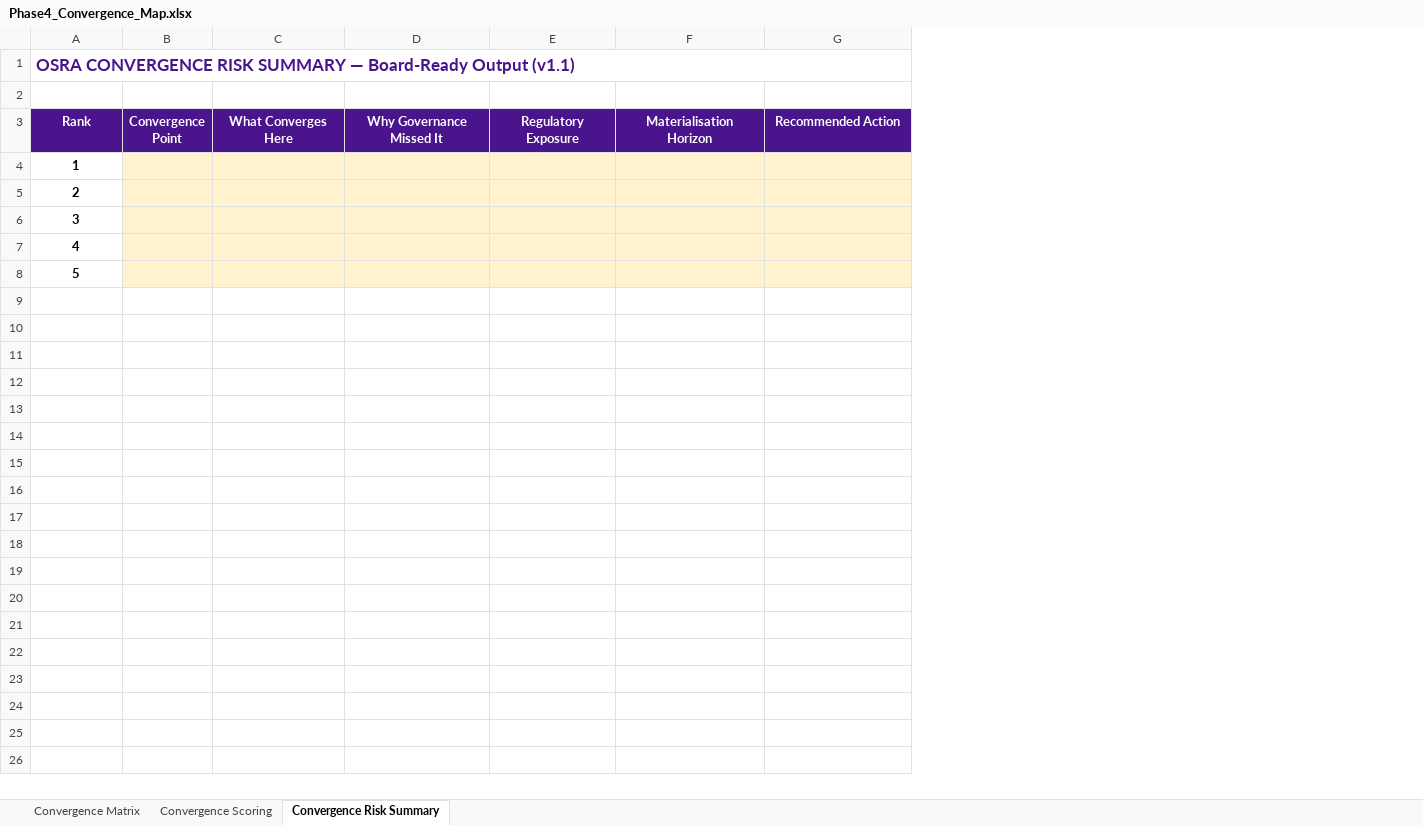
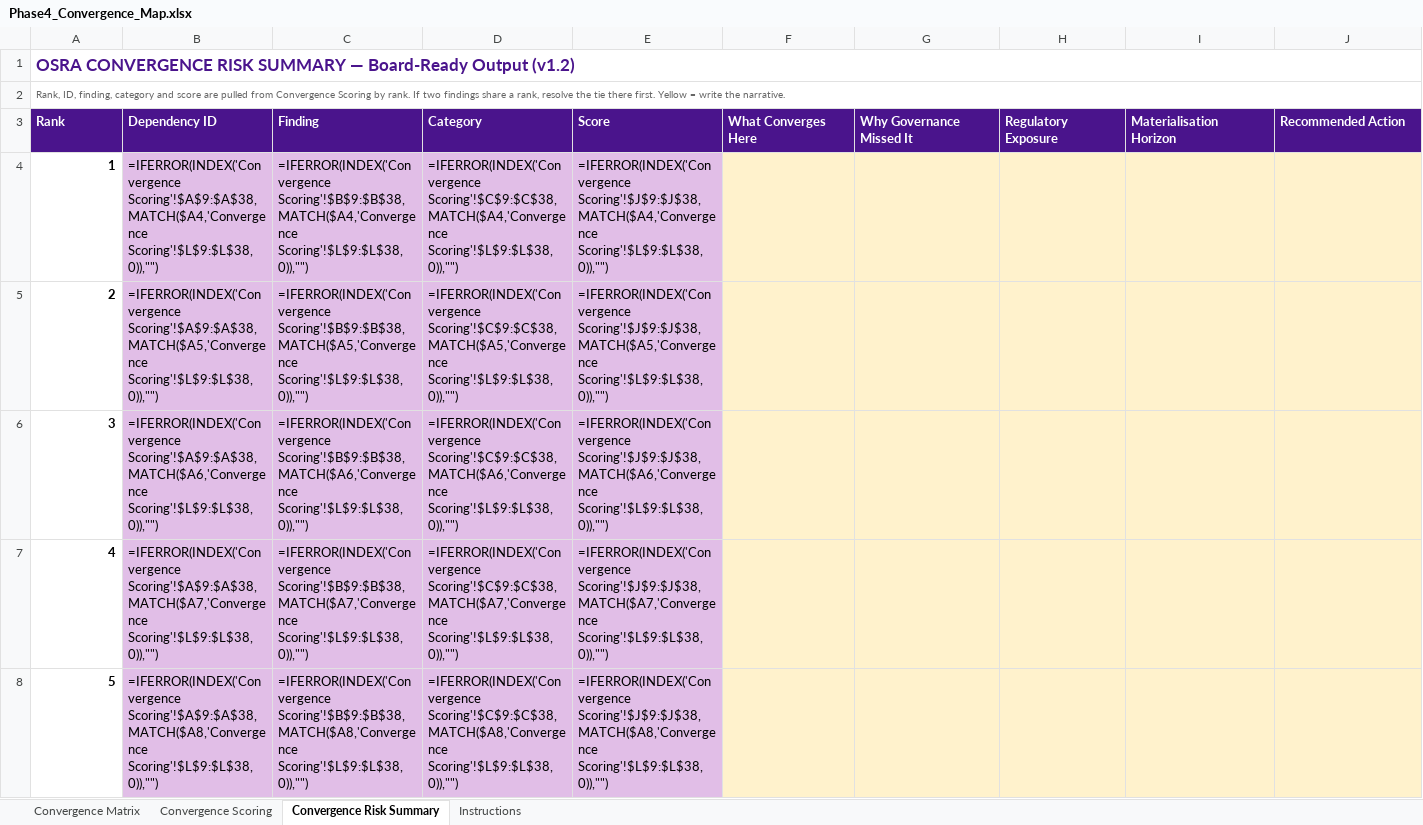
Before and after one commit to marcobrondani/OSRA, an Excel workbook: templates/Phase4_Convergence_Map.xlsx, sheet Convergence Risk Summary, drawn as a sheet; values as stored, in another font and other column widths than the file's, no borders; formulas without a stored value are shown as written; removed rows and columns are numbered as before the commit, all else as after; the diff names each change by its address in the sheet, - before the commit and + after, or states it on an @@ line.

Commit message:
Let's Get Serious - v1.2 - fixed inconsistencies and left overs

```diff
--- a/templates/Phase4_Convergence_Map.xlsx (sheet Convergence Risk Summary)
+++ b/templates/Phase4_Convergence_Map.xlsx (sheet Convergence Risk Summary)
+sheet tab: Instructions
-column B (Convergence Point), empty
+column B (Dependency ID), rows 4-8: =IFERROR(INDEX('Convergence Scoring'!$A$9:$A$38,MATCH($A4,'Convergence Scoring'!$L$9:$L$38,0)),"") | =IFERROR(INDEX('Convergence Scoring'!$A$9:$A$38,MATCH($A5,'Convergence Scoring'!$L$9:$L$38,0)),"") | =IFERROR(INDEX('Convergence Scoring'!$A$9:$A$38,MATCH($A6,'Convergence Scoring'!$L$9:$L$38,0)),"") | =IFERROR(INDEX('Convergence Scoring'!$A$9:$A$38,MATCH($A7,'Convergence Scoring'!$L$9:$L$38,0)),"") | =IFERROR(INDEX('Convergence Scoring'!$A$9:$A$38,MATCH($A8,'Convergence Scoring'!$L$9:$L$38,0)),"")
+column C (Finding), rows 4-8: =IFERROR(INDEX('Convergence Scoring'!$B$9:$B$38,MATCH($A4,'Convergence Scoring'!$L$9:$L$38,0)),"") | =IFERROR(INDEX('Convergence Scoring'!$B$9:$B$38,MATCH($A5,'Convergence Scoring'!$L$9:$L$38,0)),"") | =IFERROR(INDEX('Convergence Scoring'!$B$9:$B$38,MATCH($A6,'Convergence Scoring'!$L$9:$L$38,0)),"") | =IFERROR(INDEX('Convergence Scoring'!$B$9:$B$38,MATCH($A7,'Convergence Scoring'!$L$9:$L$38,0)),"") | =IFERROR(INDEX('Convergence Scoring'!$B$9:$B$38,MATCH($A8,'Convergence Scoring'!$L$9:$L$38,0)),"")
+column D (Category), rows 4-8: =IFERROR(INDEX('Convergence Scoring'!$C$9:$C$38,MATCH($A4,'Convergence Scoring'!$L$9:$L$38,0)),"") | =IFERROR(INDEX('Convergence Scoring'!$C$9:$C$38,MATCH($A5,'Convergence Scoring'!$L$9:$L$38,0)),"") | =IFERROR(INDEX('Convergence Scoring'!$C$9:$C$38,MATCH($A6,'Convergence Scoring'!$L$9:$L$38,0)),"") | =IFERROR(INDEX('Convergence Scoring'!$C$9:$C$38,MATCH($A7,'Convergence Scoring'!$L$9:$L$38,0)),"") | =IFERROR(INDEX('Convergence Scoring'!$C$9:$C$38,MATCH($A8,'Convergence Scoring'!$L$9:$L$38,0)),"")
+column E (Score), rows 4-8: =IFERROR(INDEX('Convergence Scoring'!$J$9:$J$38,MATCH($A4,'Convergence Scoring'!$L$9:$L$38,0)),"") | =IFERROR(INDEX('Convergence Scoring'!$J$9:$J$38,MATCH($A5,'Convergence Scoring'!$L$9:$L$38,0)),"") | =IFERROR(INDEX('Convergence Scoring'!$J$9:$J$38,MATCH($A6,'Convergence Scoring'!$L$9:$L$38,0)),"") | =IFERROR(INDEX('Convergence Scoring'!$J$9:$J$38,MATCH($A7,'Convergence Scoring'!$L$9:$L$38,0)),"") | =IFERROR(INDEX('Convergence Scoring'!$J$9:$J$38,MATCH($A8,'Convergence Scoring'!$L$9:$L$38,0)),"")
-A1 (Rank): …Board-Ready Output (v1.1)
+A1 (Rank): …Board-Ready Output (v1.2)
-A2 (Rank): (empty)
+A2 (Rank): Rank, ID, finding, category and score are pulled from Convergence Scoring by rank. If two findings share a rank, resolve the tie there first. Yellow = write the narrative.
+A2:J2 merged
-A3 alignment: center
+A3 alignment: left
-F3:J3 alignment: center
+F3:J3 alignment: left
-A4:A8 alignment: center
+A4:A8 alignment: right
```
Also changed, not shown: sheet Convergence Matrix, sheet Convergence Scoring, hidden cells, templates/Phase1_Substrate_Map.xlsx, templates/Phase2_Failure_Surface_Register.xlsx, 8 other files.
